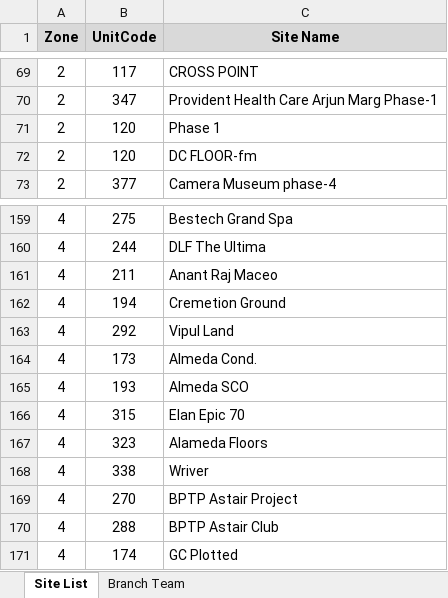
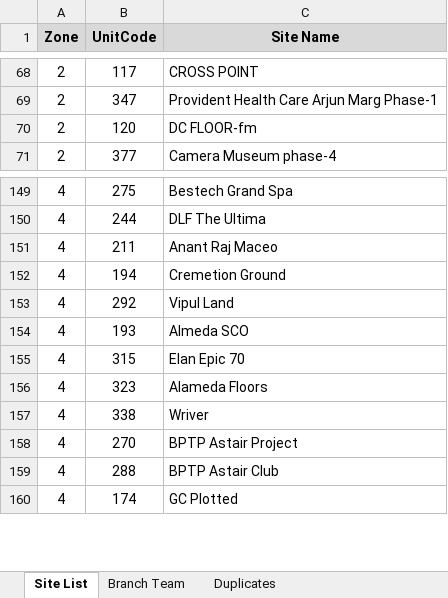
Before and after one commit to Neeraj9991/Ops-Desk, an Excel workbook: assets.xlsx, sheet Site List, drawn as a sheet; only a part is shown, gaps mark what is left out; values as stored, in another font and other column widths than the file's, no borders; removed rows and columns are numbered as before the commit, all else as after; the diff covers the shown part only; the diff names each change by its address in the sheet, - before the commit and + after, or states it on an @@ line.

```diff
--- a/assets.xlsx (sheet Site List)
+++ b/assets.xlsx (sheet Site List)
+sheet tab: Duplicates
-row 71: 2 | 120 | Phase 1
-row 164: 4 | 173 | Almeda Cond.
```
Also changed, not shown: 34 added rows, 13 removed rows and cell formats elsewhere in this sheet, sheet Branch Team.
